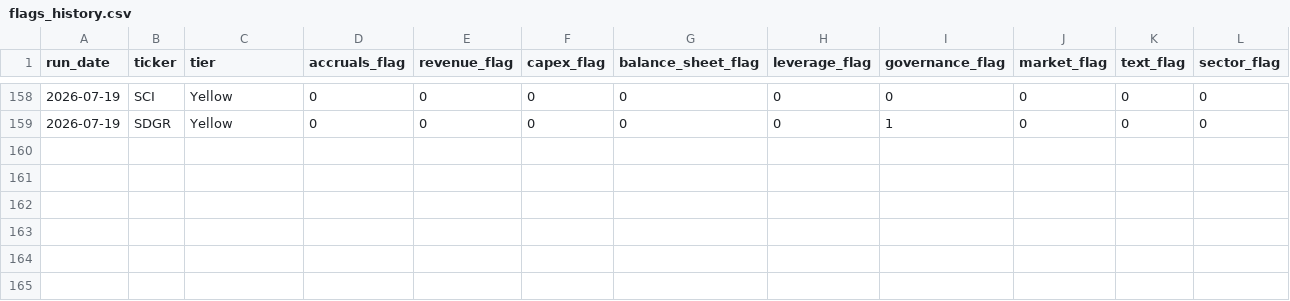
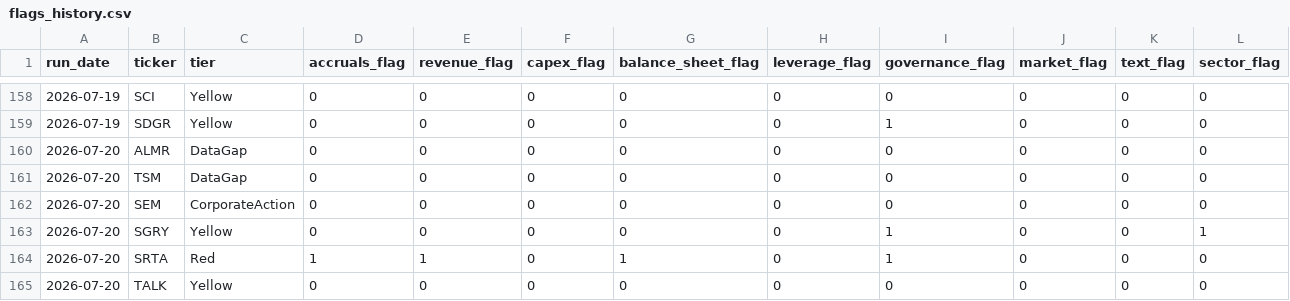
Before and after one commit to jroypeterson/forensic-triage, a CSV file: data/flags_history.csv, drawn as a sheet; only a part is shown, gaps mark what is left out; rows hold the shown columns only; the diff names each change by its address in the sheet, - before the commit and + after, or states it on an @@ line.

```diff
--- a/data/flags_history.csv
+++ b/data/flags_history.csv
+row 160: 2026-07-20 | ALMR | DataGap | 0 | 0 | 0 | 0 | 0 | 0 | 0 | 0 | 0
+row 161: 2026-07-20 | TSM | DataGap | 0 | 0 | 0 | 0 | 0 | 0 | 0 | 0 | 0
+row 162: 2026-07-20 | SEM | CorporateAction | 0 | 0 | 0 | 0 | 0 | 0 | 0 | 0 | 0
+row 163: 2026-07-20 | SGRY | Yellow | 0 | 0 | 0 | 0 | 0 | 1 | 0 | 0 | 1
+row 164: 2026-07-20 | SRTA | Red | 1 | 1 | 0 | 1 | 0 | 1 | 0 | 0 | 0
+row 165: 2026-07-20 | TALK | Yellow | 0 | 0 | 0 | 0 | 0 | 0 | 0 | 0 | 0
```
Also changed, not shown: 3 other files.
